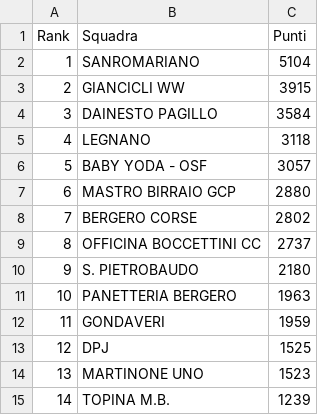
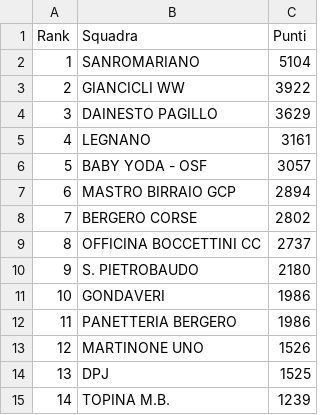
Before and after one commit to ciclismoreale/ciclismoreale.github.io, a CSV file: data/totale.csv, drawn as a sheet.

```diff
--- a/data/totale.csv
+++ b/data/totale.csv
@@ -2,7 +2,7 @@ Rank,Squadra,Punti
 1,SANROMARIANO,5104
-2,GIANCICLI WW,3915
-3,DAINESTO PAGILLO,3584
-4,LEGNANO,3118
+2,GIANCICLI WW,3922
+3,DAINESTO PAGILLO,3629
+4,LEGNANO,3161
 5,BABY YODA - OSF,3057
-6,MASTRO BIRRAIO GCP,2880
+6,MASTRO BIRRAIO GCP,2894
 7,BERGERO CORSE,2802
@@ -10,6 +10,6 @@ Rank,Squadra,Punti
 9,S. PIETROBAUDO,2180
-10,PANETTERIA BERGERO,1963
-11,GONDAVERI,1959
-12,DPJ,1525
-13,MARTINONE UNO,1523
+10,GONDAVERI,1986
+11,PANETTERIA BERGERO,1986
+12,MARTINONE UNO,1526
+13,DPJ,1525
 14,TOPINA M.B.,1239
```
Also changed, not shown: data/cqranking_riders.csv, data/mensile.csv, 11 other files.
